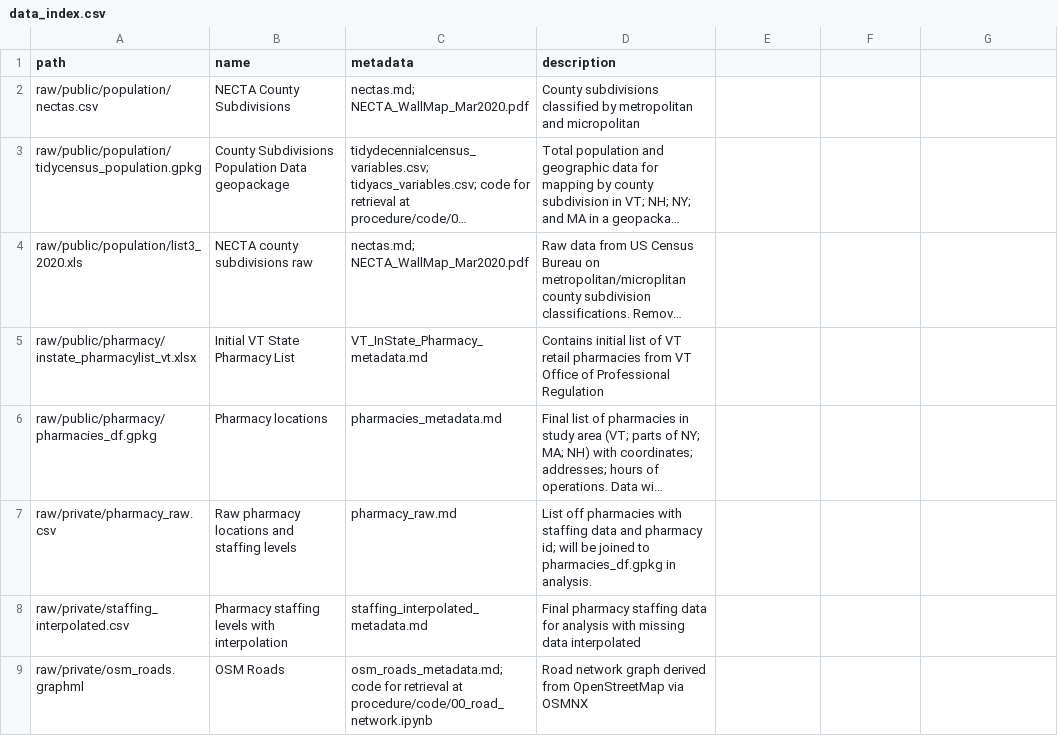
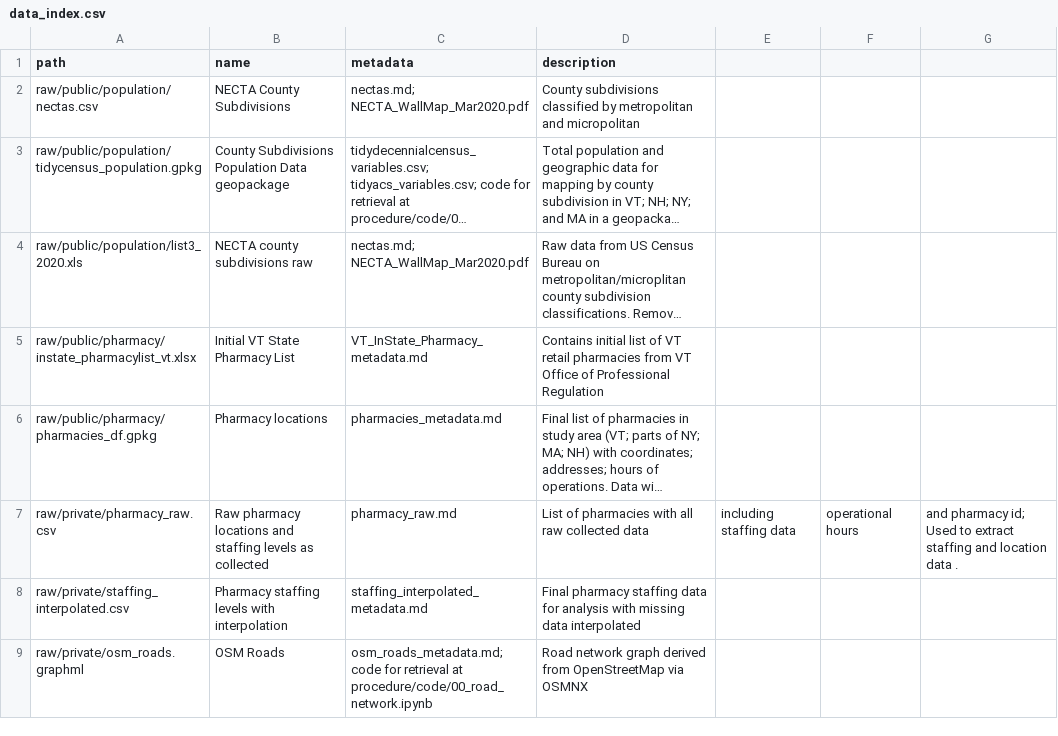
Before and after one commit to samroubin/VTPharmacy, a CSV file: data/data_index.csv, drawn as a sheet; only a part is shown; long unchanged cells end in …; the diff names each change by its address in the sheet, - before the commit and + after, or states it on an @@ line.

Commit message:
Update data_index.csv

```diff
--- a/data/data_index.csv
+++ b/data/data_index.csv
-B7 (name): …staffing levels
+B7 (name): …staffing levels as collected
-D7 (description): List off pharmacies with staffing data and pharmacy id; will be joined to pharmacies_df.gpkg in analysis.
+D7 (description): List of pharmacies with all raw collected data
-E7: (empty)
+E7: including staffing data
-F7: (empty)
+F7: operational hours
-G7: (empty)
+G7: and pharmacy id; Used to extract staffing and location data .
```
